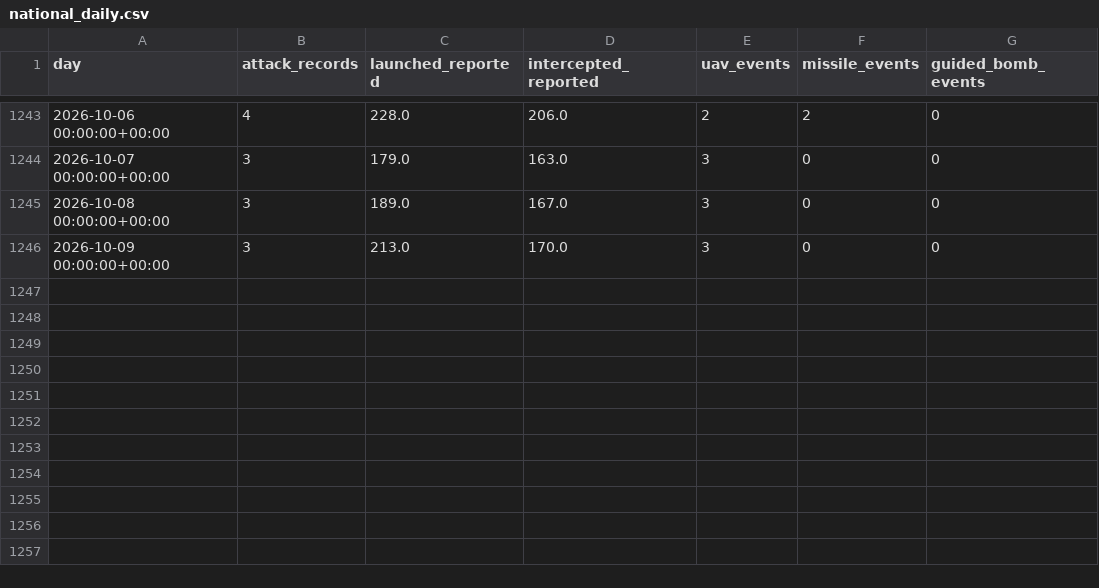
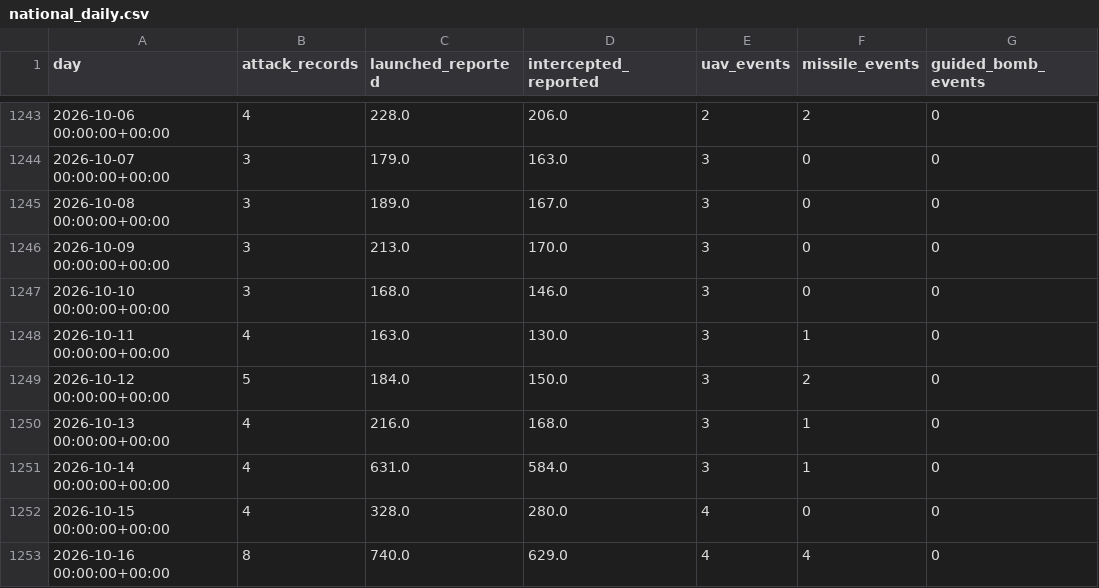
Before and after one commit to smileunknownfawn-sketch/course-01, a CSV file: data/dashboard/national_daily.csv, drawn as a sheet; only a part is shown, gaps mark what is left out.

```diff
--- a/data/dashboard/national_daily.csv
+++ b/data/dashboard/national_daily.csv
@@ -1246 +1246,8 @@ day,attack_records,launched_reported,intercepted_reported,uav_events,missile_eve
 2026-10-09 00:00:00+00:00,3,213.0,170.0,3,0,0
+2026-10-10 00:00:00+00:00,3,168.0,146.0,3,0,0
+2026-10-11 00:00:00+00:00,4,163.0,130.0,3,1,0
+2026-10-12 00:00:00+00:00,5,184.0,150.0,3,2,0
+2026-10-13 00:00:00+00:00,4,216.0,168.0,3,1,0
+2026-10-14 00:00:00+00:00,4,631.0,584.0,3,1,0
+2026-10-15 00:00:00+00:00,4,328.0,280.0,4,0,0
+2026-10-16 00:00:00+00:00,8,740.0,629.0,4,4,0
```
Also changed, not shown: data/dashboard/health_history.csv, data/dashboard/interception_by_type_daily.csv, 6 other files.
